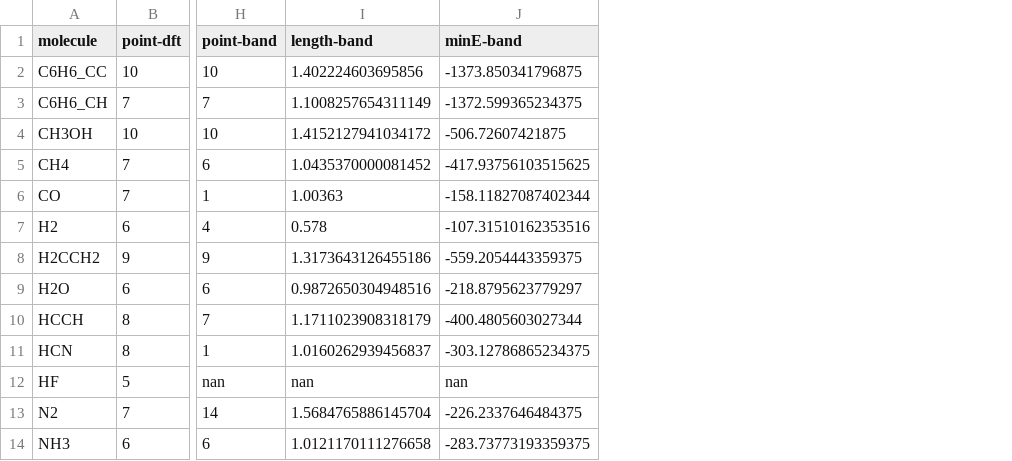
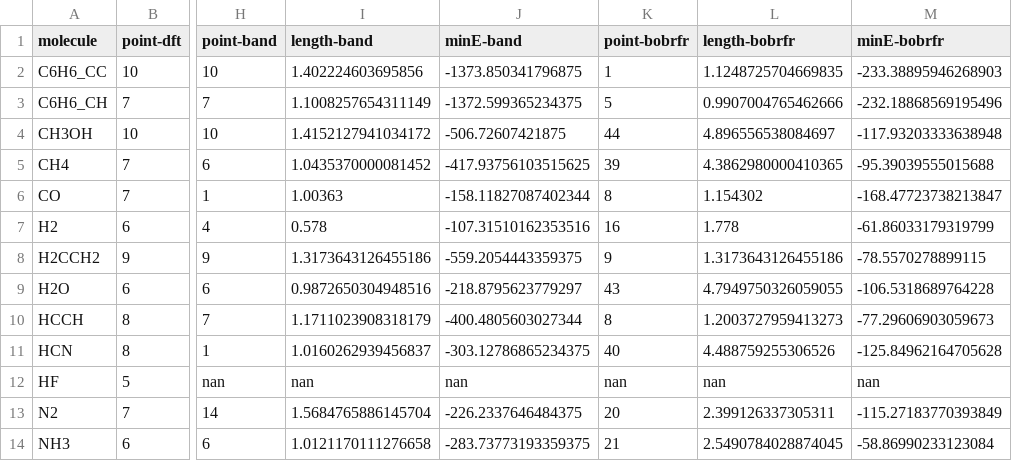
Before and after one commit to dlf57/ml-benchmark, a CSV file: data/r0.csv, drawn as a sheet; only a part is shown, gaps mark what is left out; the diff names each change by its address in the sheet, - before the commit and + after, or states it on an @@ line.

```diff
--- a/data/r0.csv
+++ b/data/r0.csv
+column K (point-bobrfr), rows 2-14: 1 | 5 | 44 | 39 | 8 | 16 | 9 | 43 | 8 | 40 | nan | 20 | 21
+column L (length-bobrfr), rows 2-14: 1.1248725704669835 | 0.9907004765462666 | 4.896556538084697 | 4.3862980000410365 | 1.154302 | 1.778 | 1.3173643126455186 | 4.7949750326059055 | 1.2003727959413273 | 4.488759255306526 | nan | 2.399126337305311 | 2.5490784028874045
+column M (minE-bobrfr), rows 2-14: -233.38895946268903 | -232.18868569195496 | -117.93203333638948 | -95.39039555015688 | -168.47723738213847 | -61.86033179319799 | -78.5570278899115 | -106.5318689764228 | -77.29606903059673 | -125.84962164705628 | nan | -115.27183770393849 | -58.86990233123084
```
Also changed, not shown: data/bob-rfr.csv, 7 other files.
